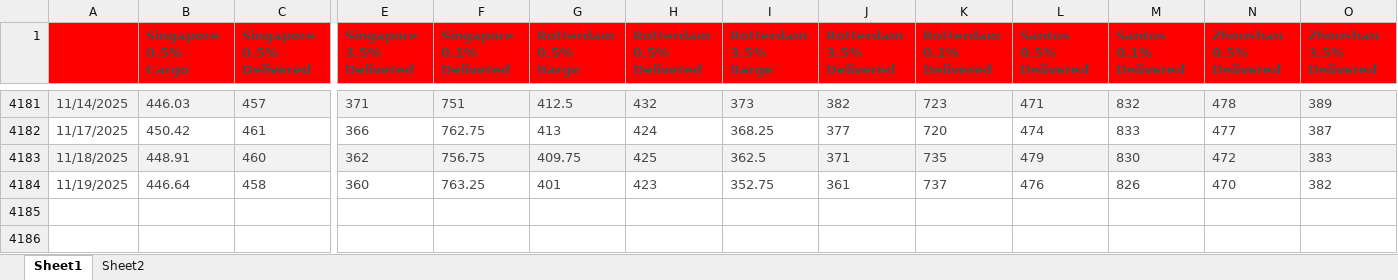
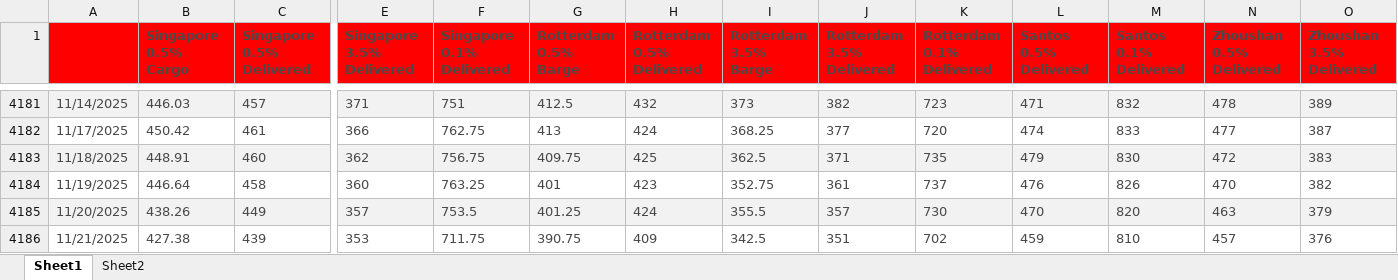
Before and after one commit to huanhuanbass/Bunker, an Excel workbook: Fuel Oil Platts Historical Data.xlsx, sheet Sheet1, drawn as a sheet; only a part is shown, gaps mark what is left out; values as stored, in another font and other column widths than the file's, no borders; rows hold the shown columns only; the diff names each change by its address in the sheet, - before the commit and + after, or states it on an @@ line.

```diff
--- a/Fuel Oil Platts Historical Data.xlsx (sheet Sheet1)
+++ b/Fuel Oil Platts Historical Data.xlsx (sheet Sheet1)
+row 4185: 11/20/2025 | 438.26 | 449 | 357 | 753.5 | 401.25 | 424 | 355.5 | 357 | 730 | 470 | 820 | 463 | 379
+row 4186: 11/21/2025 | 427.38 | 439 | 353 | 711.75 | 390.75 | 409 | 342.5 | 351 | 702 | 459 | 810 | 457 | 376
```
Also changed, not shown: 3 other files.
